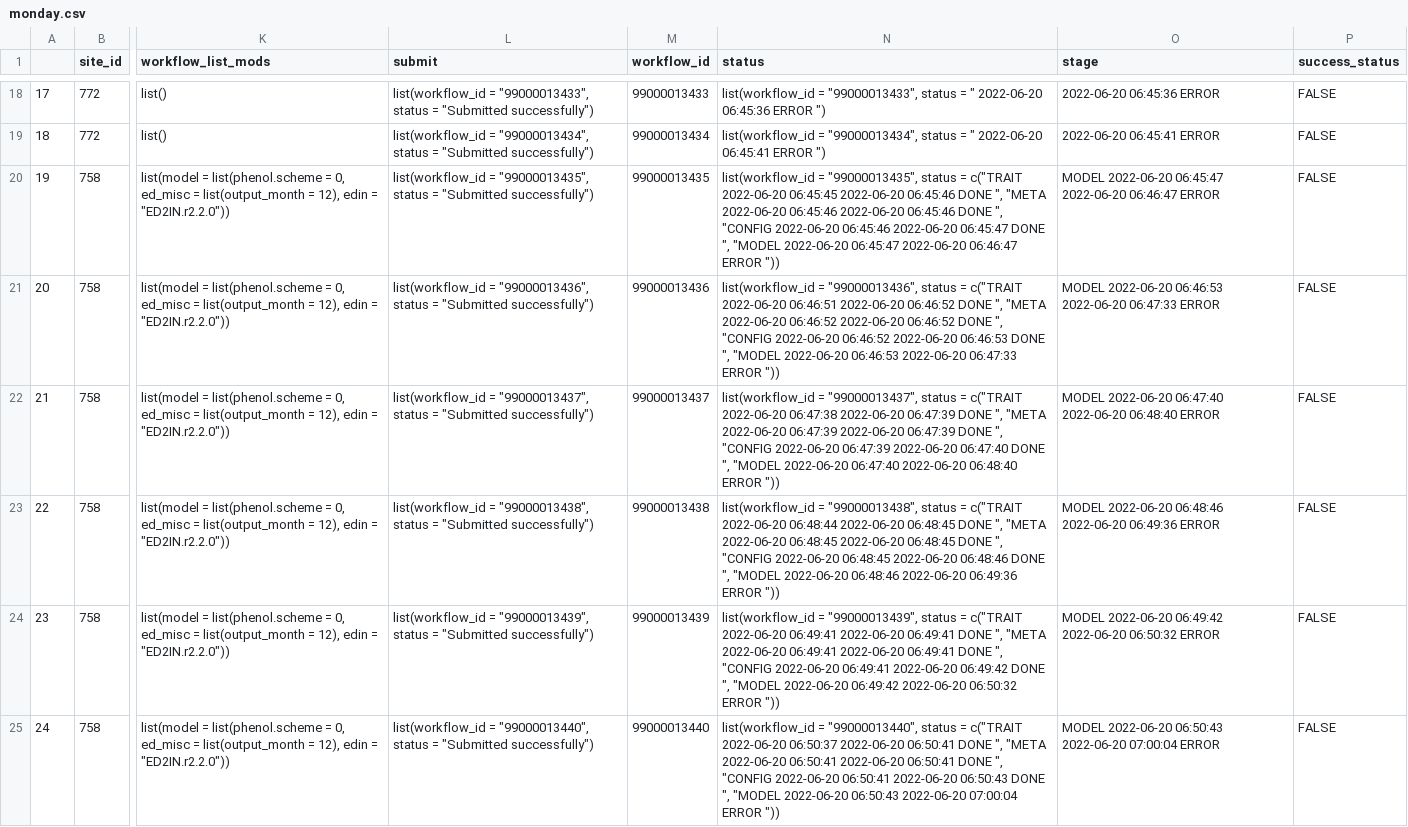
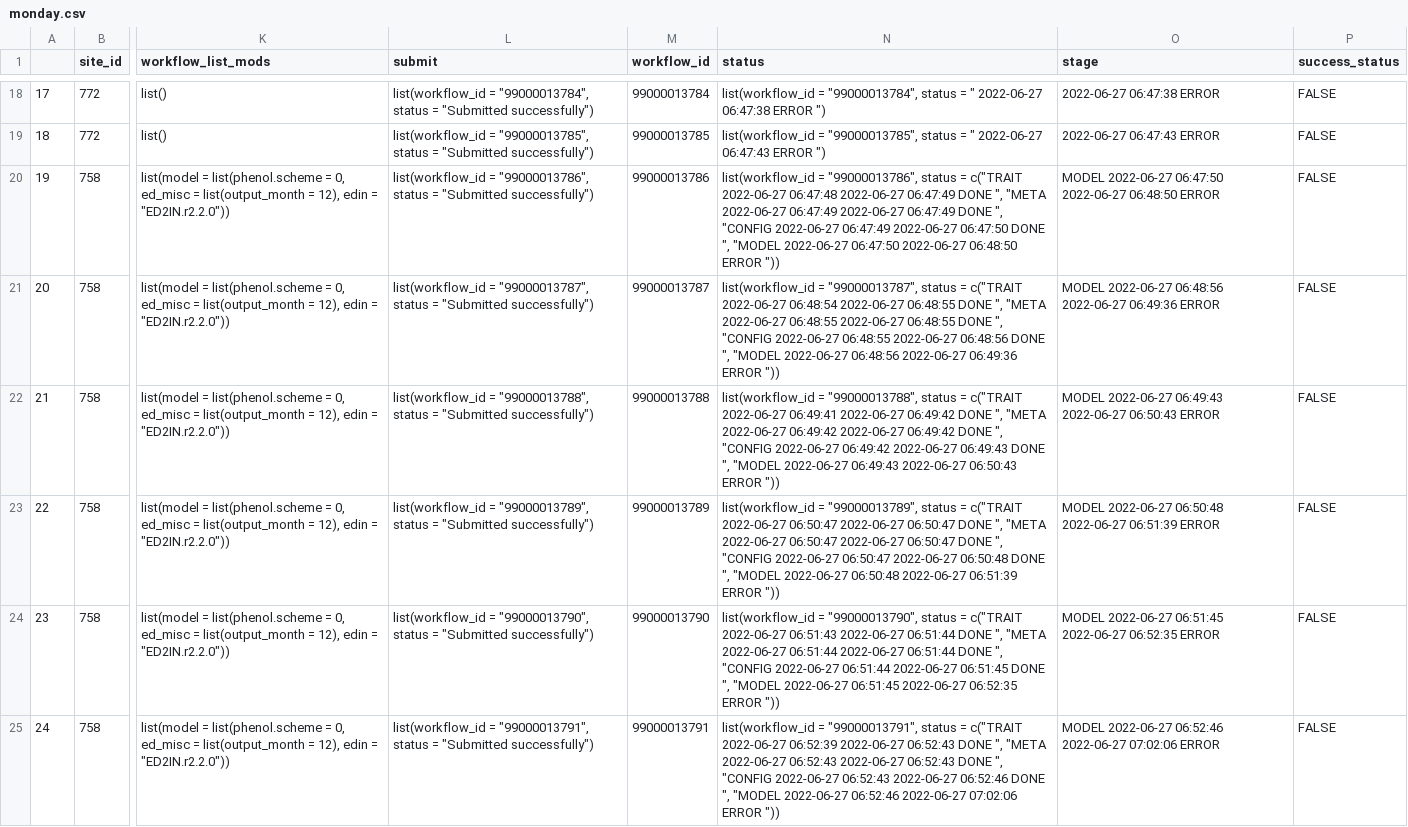
Before and after one commit to cryolune/pecan-status-board, a CSV file: data/monday.csv, drawn as a sheet; only a part is shown, gaps mark what is left out; the diff covers the shown part only; the diff names each change by its address in the sheet, - before the commit and + after, or states it on an @@ line.

```diff
--- a/data/monday.csv
+++ b/data/monday.csv
-L18 (submit): list(workflow_id = "99000013433", status =…
+L18 (submit): list(workflow_id = "99000013784", status =…
-M18 (workflow_id): 99000013433
+M18 (workflow_id): 99000013784
-N18 (status): list(workflow_id = "99000013433", status = " 2022-06-20 06:45:36 ERROR ")
+N18 (status): list(workflow_id = "99000013784", status = " 2022-06-27 06:47:38 ERROR ")
-O18 (stage): 2022-06-20 06:45:36 ERROR
+O18 (stage): 2022-06-27 06:47:38 ERROR
-L19 (submit): list(workflow_id = "99000013434", status =…
+L19 (submit): list(workflow_id = "99000013785", status =…
-M19 (workflow_id): 99000013434
+M19 (workflow_id): 99000013785
-N19 (status): list(workflow_id = "99000013434", status = " 2022-06-20 06:45:41 ERROR ")
+N19 (status): list(workflow_id = "99000013785", status = " 2022-06-27 06:47:43 ERROR ")
-O19 (stage): 2022-06-20 06:45:41 ERROR
+O19 (stage): 2022-06-27 06:47:43 ERROR
-L20 (submit): list(workflow_id = "99000013435", status =…
+L20 (submit): list(workflow_id = "99000013786", status =…
-M20 (workflow_id): 99000013435
+M20 (workflow_id): 99000013786
-N20 (status): list(workflow_id = "99000013435", status = c("TRAIT 2022-06-20 06:45:45 2022-06-20 06:45:46 DONE ", "META 2022-06-20 06:45:46 2022-06-20 06:45:46 DONE ", "CONFIG 2022-06-20 06:45:46 2022-06-20 06:45:47 DONE ", "MODEL 2022-06-20 06:45:47 2022-06-20 06:46:47 ERROR "))
+N20 (status): list(workflow_id = "99000013786", status = c("TRAIT 2022-06-27 06:47:48 2022-06-27 06:47:49 DONE ", "META 2022-06-27 06:47:49 2022-06-27 06:47:49 DONE ", "CONFIG 2022-06-27 06:47:49 2022-06-27 06:47:50 DONE ", "MODEL 2022-06-27 06:47:50 2022-06-27 06:48:50 ERROR "))
-O20 (stage): MODEL 2022-06-20 06:45:47 2022-06-20 06:46:47 ERROR
+O20 (stage): MODEL 2022-06-27 06:47:50 2022-06-27 06:48:50 ERROR
-L21 (submit): list(workflow_id = "99000013436", status =…
+L21 (submit): list(workflow_id = "99000013787", status =…
-M21 (workflow_id): 99000013436
+M21 (workflow_id): 99000013787
-N21 (status): list(workflow_id = "99000013436", status = c("TRAIT 2022-06-20 06:46:51 2022-06-20 06:46:52 DONE ", "META 2022-06-20 06:46:52 2022-06-20 06:46:52 DONE ", "CONFIG 2022-06-20 06:46:52 2022-06-20 06:46:53 DONE ", "MODEL 2022-06-20 06:46:53 2022-06-20 06:47:33 ERROR "))
+N21 (status): list(workflow_id = "99000013787", status = c("TRAIT 2022-06-27 06:48:54 2022-06-27 06:48:55 DONE ", "META 2022-06-27 06:48:55 2022-06-27 06:48:55 DONE ", "CONFIG 2022-06-27 06:48:55 2022-06-27 06:48:56 DONE ", "MODEL 2022-06-27 06:48:56 2022-06-27 06:49:36 ERROR "))
-O21 (stage): MODEL 2022-06-20 06:46:53 2022-06-20 06:47:33 ERROR
+O21 (stage): MODEL 2022-06-27 06:48:56 2022-06-27 06:49:36 ERROR
-L22 (submit): list(workflow_id = "99000013437", status =…
+L22 (submit): list(workflow_id = "99000013788", status =…
-M22 (workflow_id): 99000013437
+M22 (workflow_id): 99000013788
-N22 (status): list(workflow_id = "99000013437", status = c("TRAIT 2022-06-20 06:47:38 2022-06-20 06:47:39 DONE ", "META 2022-06-20 06:47:39 2022-06-20 06:47:39 DONE ", "CONFIG 2022-06-20 06:47:39 2022-06-20 06:47:40 DONE ", "MODEL 2022-06-20 06:47:40 2022-06-20 06:48:40 ERROR "))
+N22 (status): list(workflow_id = "99000013788", status = c("TRAIT 2022-06-27 06:49:41 2022-06-27 06:49:42 DONE ", "META 2022-06-27 06:49:42 2022-06-27 06:49:42 DONE ", "CONFIG 2022-06-27 06:49:42 2022-06-27 06:49:43 DONE ", "MODEL 2022-06-27 06:49:43 2022-06-27 06:50:43 ERROR "))
-O22 (stage): MODEL 2022-06-20 06:47:40 2022-06-20 06:48:40 ERROR
+O22 (stage): MODEL 2022-06-27 06:49:43 2022-06-27 06:50:43 ERROR
-L23 (submit): list(workflow_id = "99000013438", status =…
+L23 (submit): list(workflow_id = "99000013789", status =…
-M23 (workflow_id): 99000013438
+M23 (workflow_id): 99000013789
-N23 (status): list(workflow_id = "99000013438", status = c("TRAIT 2022-06-20 06:48:44 2022-06-20 06:48:45 DONE ", "META 2022-06-20 06:48:45 2022-06-20 06:48:45 DONE ", "CONFIG 2022-06-20 06:48:45 2022-06-20 06:48:46 DONE ", "MODEL 2022-06-20 06:48:46 2022-06-20 06:49:36 ERROR "))
+N23 (status): list(workflow_id = "99000013789", status = c("TRAIT 2022-06-27 06:50:47 2022-06-27 06:50:47 DONE ", "META 2022-06-27 06:50:47 2022-06-27 06:50:47 DONE ", "CONFIG 2022-06-27 06:50:47 2022-06-27 06:50:48 DONE ", "MODEL 2022-06-27 06:50:48 2022-06-27 06:51:39 ERROR "))
-O23 (stage): MODEL 2022-06-20 06:48:46 2022-06-20 06:49:36 ERROR
+O23 (stage): MODEL 2022-06-27 06:50:48 2022-06-27 06:51:39 ERROR
-L24 (submit): list(workflow_id = "99000013439", status =…
+L24 (submit): list(workflow_id = "99000013790", status =…
-M24 (workflow_id): 99000013439
+M24 (workflow_id): 99000013790
-N24 (status): list(workflow_id = "99000013439", status = c("TRAIT 2022-06-20 06:49:41 2022-06-20 06:49:41 DONE ", "META 2022-06-20 06:49:41 2022-06-20 06:49:41 DONE ", "CONFIG 2022-06-20 06:49:41 2022-06-20 06:49:42 DONE ", "MODEL 2022-06-20 06:49:42 2022-06-20 06:50:32 ERROR "))
+N24 (status): list(workflow_id = "99000013790", status = c("TRAIT 2022-06-27 06:51:43 2022-06-27 06:51:44 DONE ", "META 2022-06-27 06:51:44 2022-06-27 06:51:44 DONE ", "CONFIG 2022-06-27 06:51:44 2022-06-27 06:51:45 DONE ", "MODEL 2022-06-27 06:51:45 2022-06-27 06:52:35 ERROR "))
-O24 (stage): MODEL 2022-06-20 06:49:42 2022-06-20 06:50:32 ERROR
+O24 (stage): MODEL 2022-06-27 06:51:45 2022-06-27 06:52:35 ERROR
-L25 (submit): list(workflow_id = "99000013440", status =…
+L25 (submit): list(workflow_id = "99000013791", status =…
-M25 (workflow_id): 99000013440
+M25 (workflow_id): 99000013791
-N25 (status): list(workflow_id = "99000013440", status = c("TRAIT 2022-06-20 06:50:37 2022-06-20 06:50:41 DONE ", "META 2022-06-20 06:50:41 2022-06-20 06:50:41 DONE ", "CONFIG 2022-06-20 06:50:41 2022-06-20 06:50:43 DONE ", "MODEL 2022-06-20 06:50:43 2022-06-20 07:00:04 ERROR "))
+N25 (status): list(workflow_id = "99000013791", status = c("TRAIT 2022-06-27 06:52:39 2022-06-27 06:52:43 DONE ", "META 2022-06-27 06:52:43 2022-06-27 06:52:43 DONE ", "CONFIG 2022-06-27 06:52:43 2022-06-27 06:52:46 DONE ", "MODEL 2022-06-27 06:52:46 2022-06-27 07:02:06 ERROR "))
-O25 (stage): MODEL 2022-06-20 06:50:43 2022-06-20 07:00:04 ERROR
+O25 (stage): MODEL 2022-06-27 06:52:46 2022-06-27 07:02:06 ERROR
```
Also changed, not shown: 76 edited cells elsewhere in this file.
